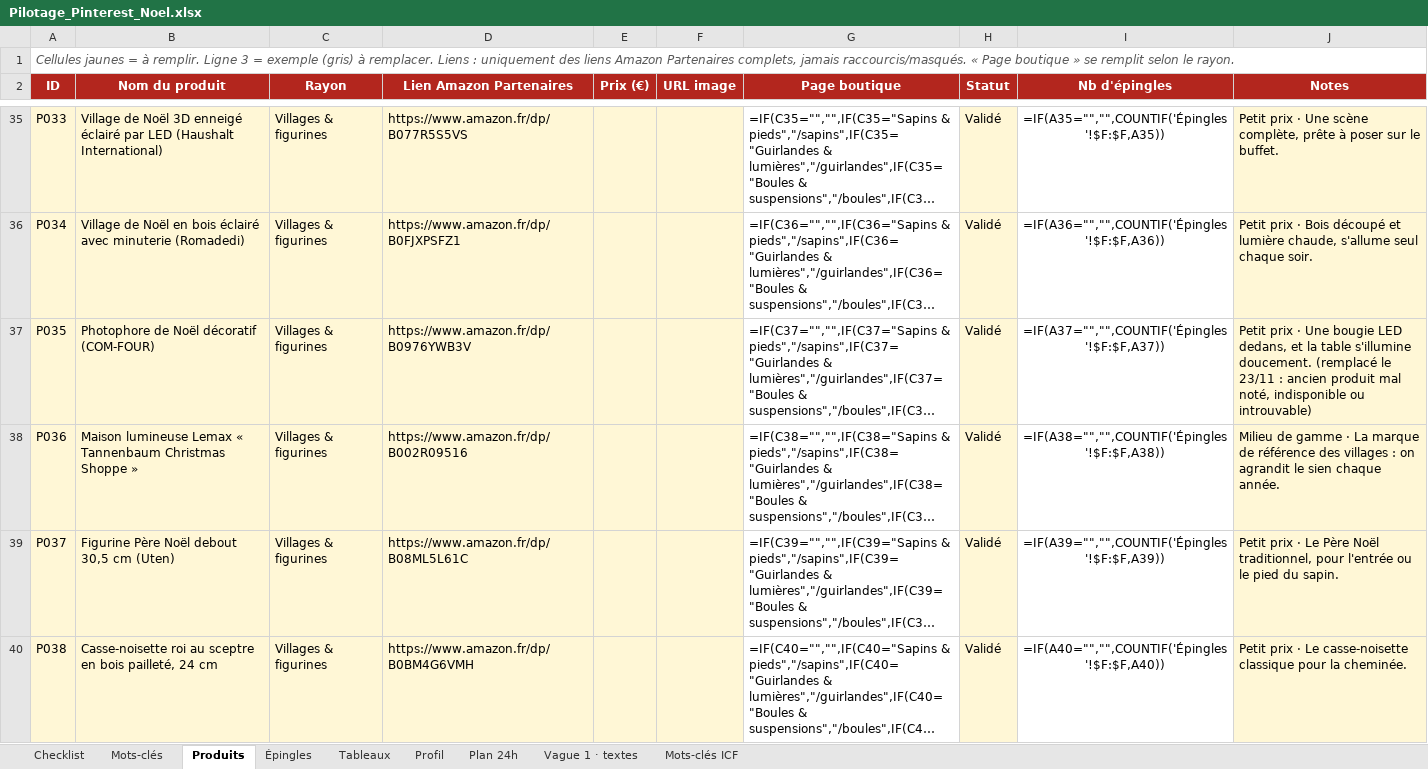
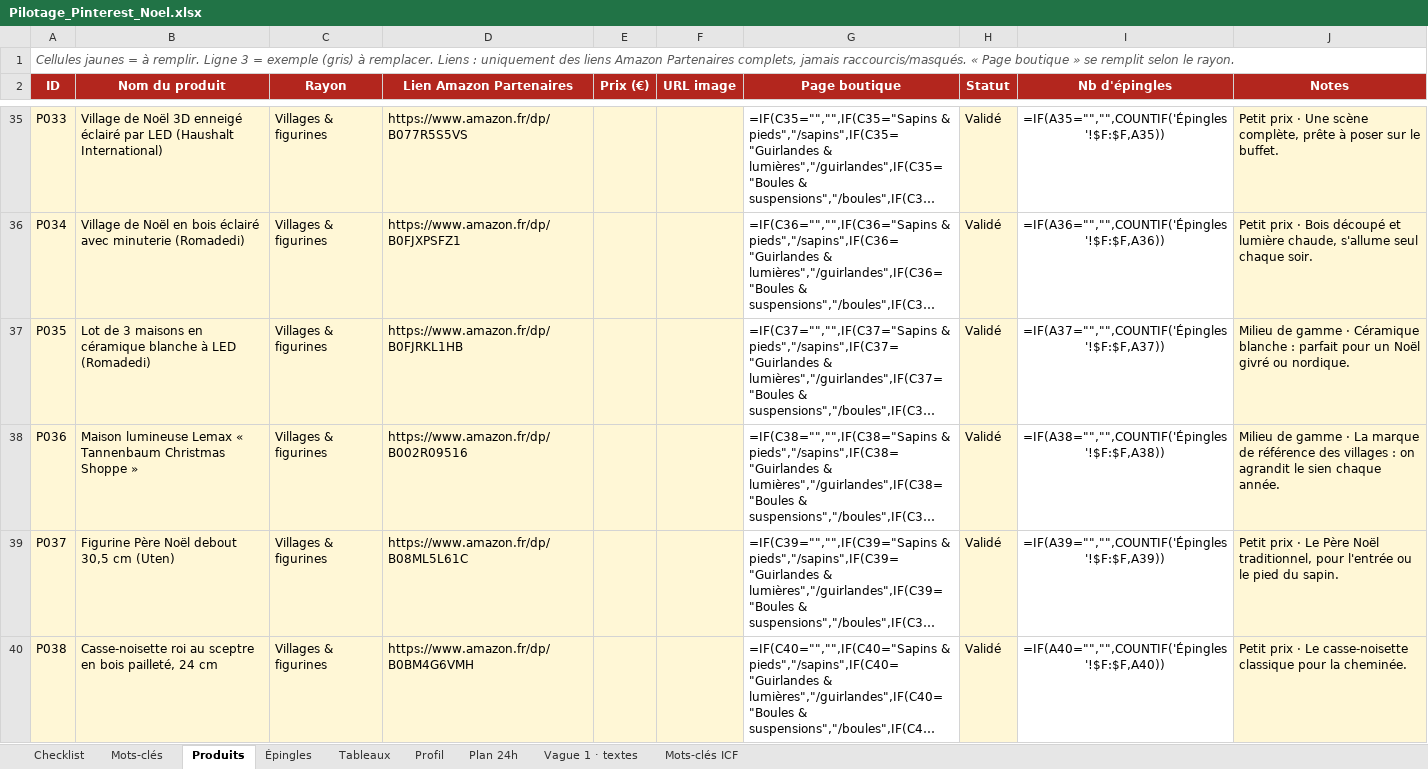
Before and after one commit to Alecdev-10/MerryChristmas, an Excel workbook: pilotage/Pilotage_Pinterest_Noel.xlsx, sheet Produits, drawn as a sheet; only a part is shown, gaps mark what is left out; long unchanged cells end in …; values as stored, in another font and other column widths than the file's, no borders; formulas without a stored value are shown as written; the diff covers the shown part only; the diff names each change by its address in the sheet, - before the commit and + after, or states it on an @@ line.

Commit message:
Audit produits : 18 remplacements

```diff
--- a/pilotage/Pilotage_Pinterest_Noel.xlsx (sheet Produits)
+++ b/pilotage/Pilotage_Pinterest_Noel.xlsx (sheet Produits)
-B37 (Nom du produit): Photophore de Noël décoratif (COM-FOUR)
+B37 (Nom du produit): Lot de 3 maisons en céramique blanche à LED (Romadedi)
-D37 (Lien Amazon Partenaires): https://www.amazon.fr/dp/B0976YWB3V
+D37 (Lien Amazon Partenaires): https://www.amazon.fr/dp/B0FJRKL1HB
-J37 (Notes): Petit prix · Une bougie LED dedans, et la table s'illumine doucement. (remplacé le 23/11 : ancien produit mal noté, indisponible ou introuvable)
+J37 (Notes): Milieu de gamme · Céramique blanche : parfait pour un Noël givré ou nordique.
```
Also changed, not shown: 3 edited cells elsewhere in this sheet, sheet Checklist, 1 other file.
